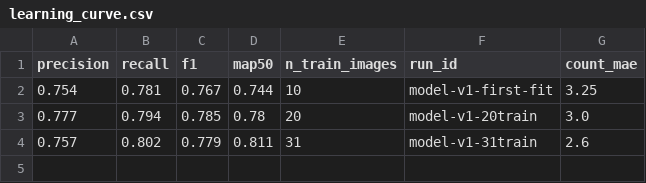
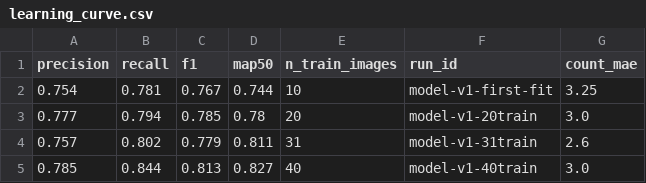
Before and after one commit to dmoo0023/apple-detection-project, a CSV file: results/learning_curve.csv, drawn as a sheet; the diff names each change by its address in the sheet, - before the commit and + after, or states it on an @@ line.

```diff
--- a/results/learning_curve.csv
+++ b/results/learning_curve.csv
+row 5: 0.785 | 0.844 | 0.813 | 0.827 | 40 | model-v1-40train | 3.0
```
Also changed, not shown: results/stage6_grid_search.csv, runs/experiments.csv, 23 other files.
